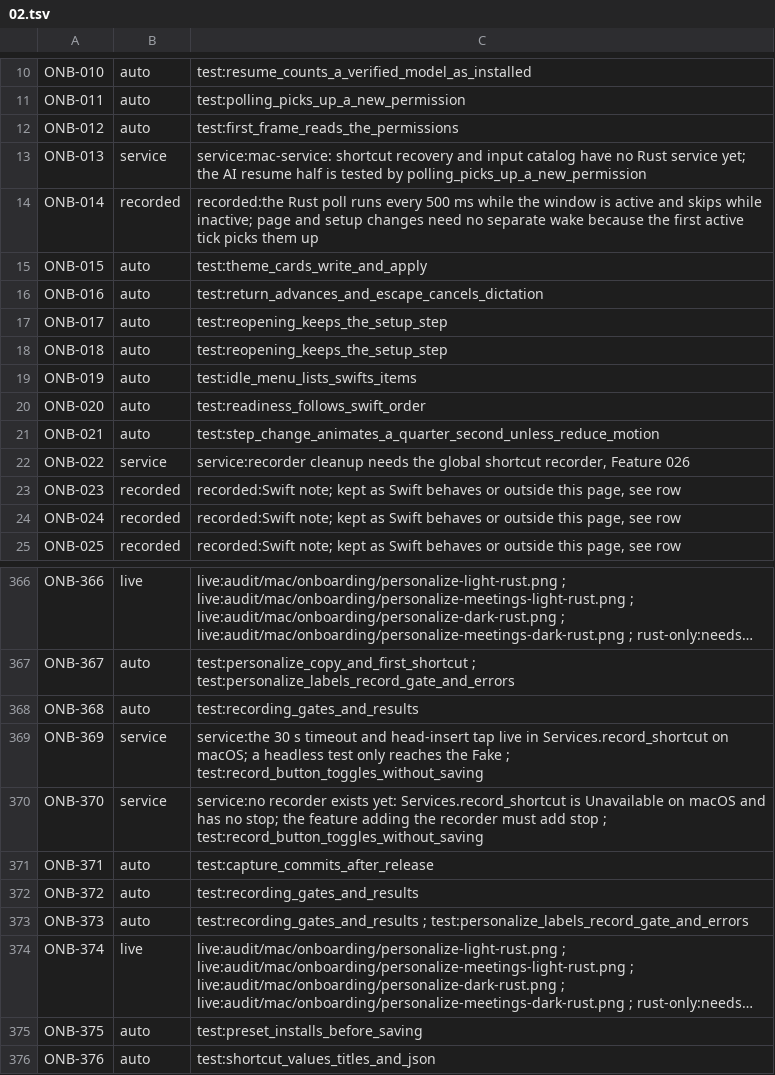
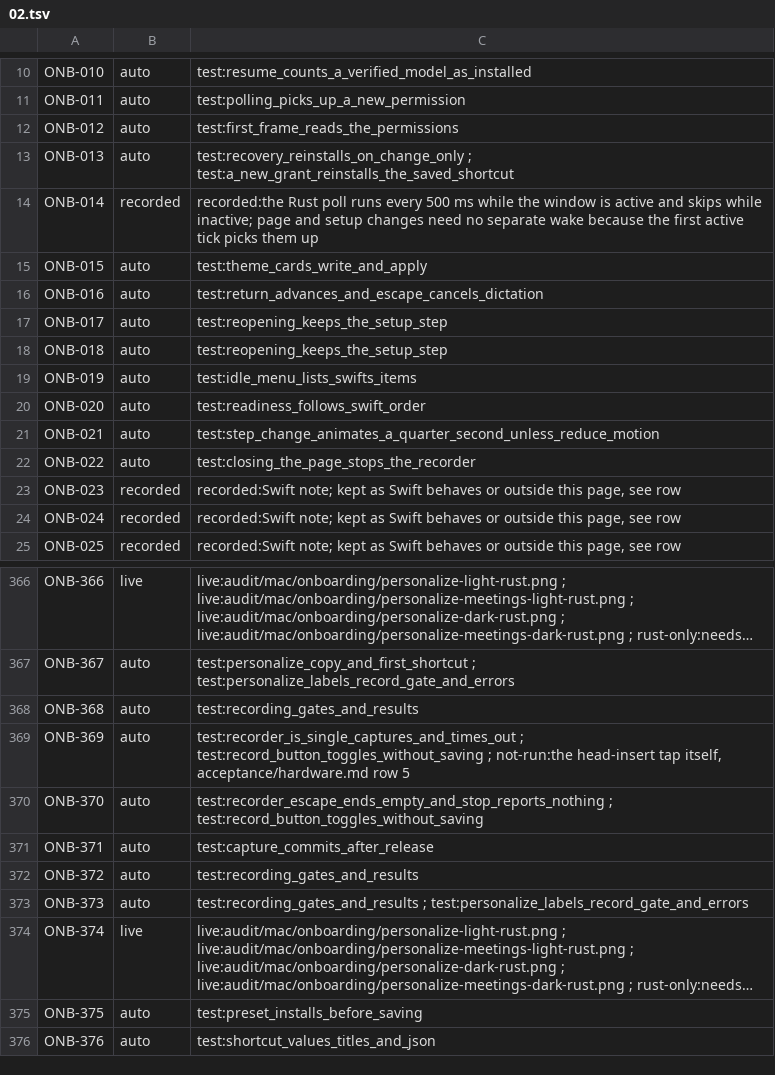
Before and after one commit to brunovskyoliver/local_flow, a TSV file: specs/024-gpui-desktop-views/inventory/status/02.tsv, drawn as a sheet; only a part is shown, gaps mark what is left out; long unchanged cells end in ….

```diff
--- a/specs/024-gpui-desktop-views/inventory/status/02.tsv
+++ b/specs/024-gpui-desktop-views/inventory/status/02.tsv
@@ -12,3 +12,3 @@ ONB-011	auto	test:polling_picks_up_a_new_permission
 ONB-012	auto	test:first_frame_reads_the_permissions
-ONB-013	service	service:mac-service: shortcut recovery and input catalog have no Rust service yet; the AI resume half is tested by polling_picks_up_a_new_permission
+ONB-013	auto	test:recovery_reinstalls_on_change_only ; test:a_new_grant_reinstalls_the_saved_shortcut
 ONB-014	recorded	recorded:the Rust poll runs every 500 ms while the window is active and skips while inactive; page and setup changes need no separate wake because the first active tick picks them up
@@ -21,3 +21,3 @@ ONB-020	auto	test:readiness_follows_swift_order
 ONB-021	auto	test:step_change_animates_a_quarter_second_unless_reduce_motion
-ONB-022	service	service:recorder cleanup needs the global shortcut recorder, Feature 026
+ONB-022	auto	test:closing_the_page_stops_the_recorder
 ONB-023	recorded	recorded:Swift note; kept as Swift behaves or outside this page, see row
@@ -368,4 +368,4 @@ ONB-367	auto	test:personalize_copy_and_first_shortcut ; test:personalize_labels_
 ONB-368	auto	test:recording_gates_and_results
-ONB-369	service	service:the 30 s timeout and head-insert tap live in Services.record_shortcut on macOS; a headless test only reaches the Fake ; test:record_button_toggles_without_saving
-ONB-370	service	service:no recorder exists yet: Services.record_shortcut is Unavailable on macOS and has no stop; the feature adding the recorder must add stop ; test:record_button_toggles_without_saving
+ONB-369	auto	test:recorder_is_single_captures_and_times_out ; test:record_button_toggles_without_saving ; not-run:the head-insert tap itself, acceptance/hardware.md row 5
+ONB-370	auto	test:recorder_escape_ends_empty_and_stop_reports_nothing ; test:record_button_toggles_without_saving
 ONB-371	auto	test:capture_commits_after_release
```
Also changed, not shown: specs/024-gpui-desktop-views/inventory/status/01.tsv, specs/024-gpui-desktop-views/inventory/status/03.tsv, 19 other files.
